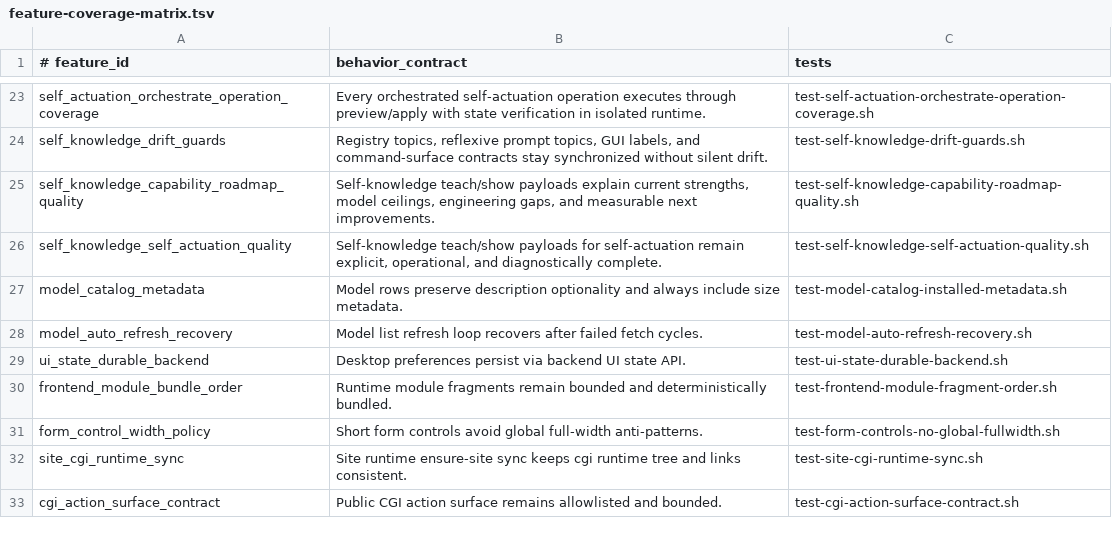
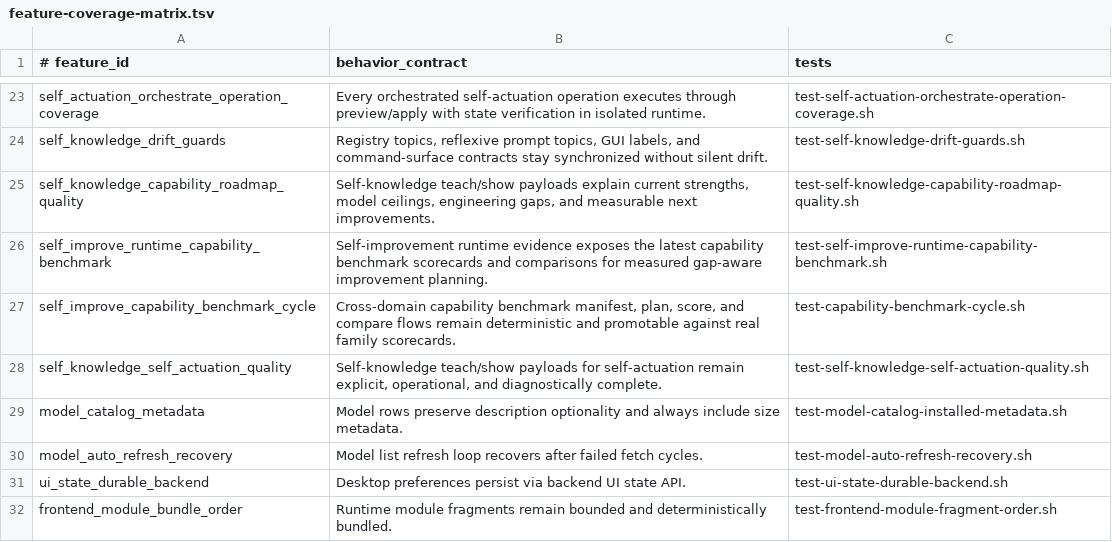
Before and after one commit to andersaamodt/artificer, a TSV file: tools/release/feature-coverage-matrix.tsv, drawn as a sheet; only a part is shown, gaps mark what is left out; the shorter side is filled out with more unchanged rows; the diff names each change by its address in the sheet, - before the commit and + after, or states it on an @@ line.

Commit message:
Add cross-domain capability benchmark battery

```diff
--- a/tools/release/feature-coverage-matrix.tsv
+++ b/tools/release/feature-coverage-matrix.tsv
+row 26: self_improve_runtime_capability_benchmark | Self-improvement runtime evidence exposes the latest capability benchmark scorecards and comparisons for measured gap-aware improvement planning. | test-self-improve-runtime-capability-benchmark.sh
+row 27: self_improve_capability_benchmark_cycle | Cross-domain capability benchmark manifest, plan, score, and compare flows remain deterministic and promotable against real family scorecards. | test-capability-benchmark-cycle.sh
```
Also changed, not shown: 9 other files.
